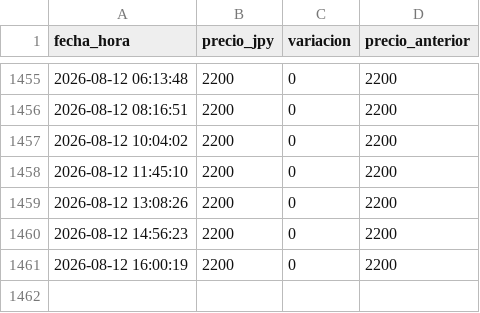
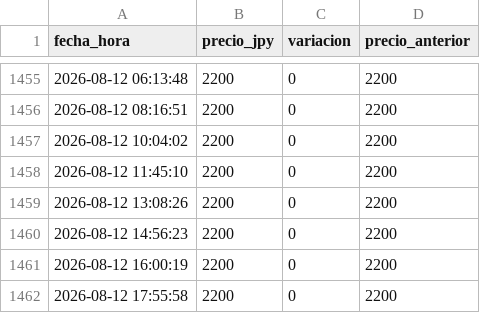
Before and after one commit to vairol3to/precio-monitor, a CSV file: precio_nagato.csv, drawn as a sheet; only a part is shown, gaps mark what is left out; the diff names each change by its address in the sheet, - before the commit and + after, or states it on an @@ line.

```diff
--- a/precio_nagato.csv
+++ b/precio_nagato.csv
+row 1462: 2026-08-12 17:55:58 | 2200 | 0 | 2200
```
Also changed, not shown: precio_mikuru.csv.
